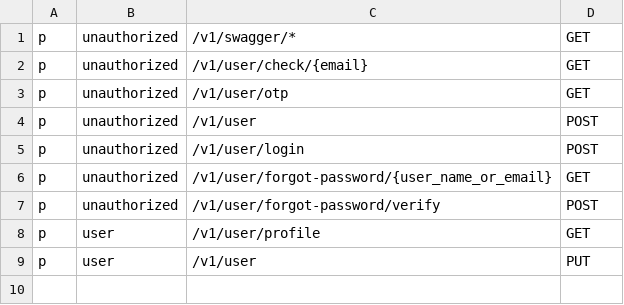
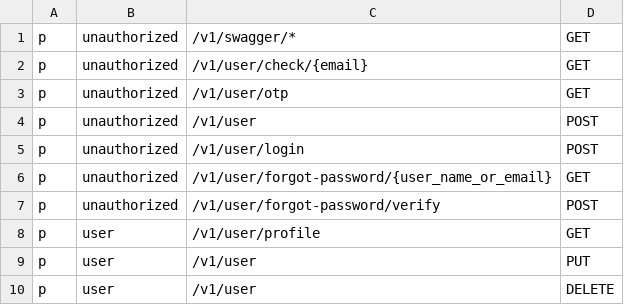
Before and after one commit to golanguzb70/go-gin-bearer-auth-postgres-monolithic-template, a CSV file: config/auth.csv, drawn as a sheet; the diff names each change by its address in the sheet, - before the commit and + after, or states it on an @@ line.

Commit message:
done Delete user

```diff
--- a/config/auth.csv
+++ b/config/auth.csv
+row 10: p | user | /v1/user | DELETE
```
Also changed, not shown: 6 other files.
